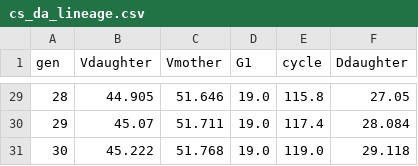
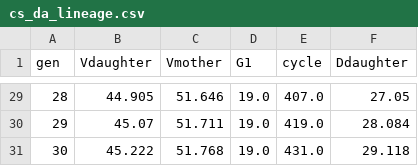
Before and after one commit to djsegal/CellSizeControl.jl, a CSV file: analysis/cs_da_lineage.csv, drawn as a sheet; only a part is shown, gaps mark what is left out; the diff covers the shown part only.

```diff
--- a/analysis/cs_da_lineage.csv
+++ b/analysis/cs_da_lineage.csv
@@ -29,3 +29,3 @@ gen,Vdaughter,Vmother,G1,cycle,Ddaughter
-28,44.905,51.646,19.0,115.8,27.05
-29,45.07,51.711,19.0,117.4,28.084
-30,45.222,51.768,19.0,119.0,29.118
+28,44.905,51.646,19.0,407.0,27.05
+29,45.07,51.711,19.0,419.0,28.084
+30,45.222,51.768,19.0,431.0,29.118
```
Also changed, not shown: 27 edited cells elsewhere in this file, 16 other files.
